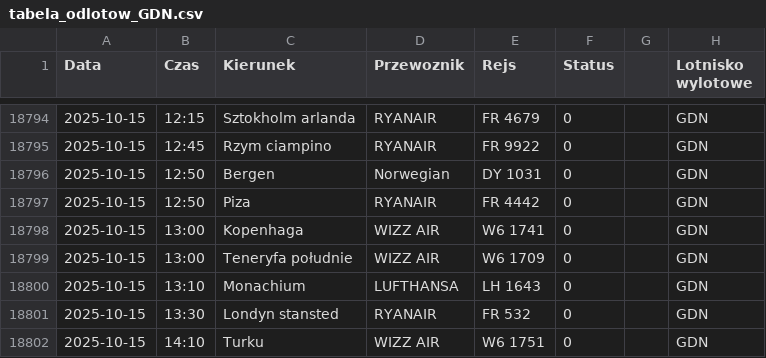
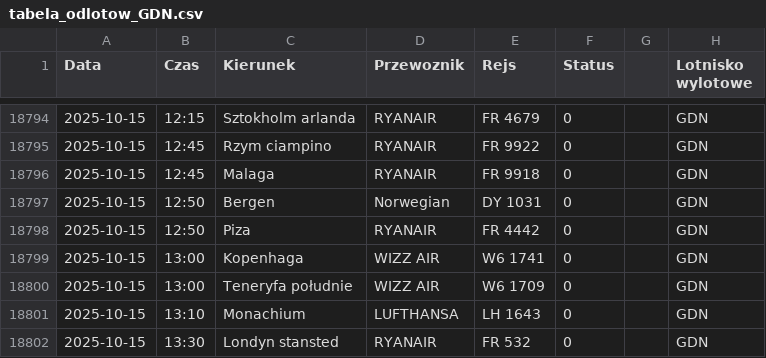
Before and after one commit to dariazielinska/departures-scraper, a CSV file: scraper/scraper_output/tabela_odlotow_GDN.csv, drawn as a sheet; only a part is shown, gaps mark what is left out; the shorter side is filled out with more unchanged rows; the diff names each change by its address in the sheet, - before the commit and + after, or states it on an @@ line.

```diff
--- a/scraper/scraper_output/tabela_odlotow_GDN.csv
+++ b/scraper/scraper_output/tabela_odlotow_GDN.csv
+row 18796: 2025-10-15 | 12:45 | Malaga | RYANAIR | FR 9918 | 0 |  | GDN
```
Also changed, not shown: scraper/scraper_output/tabela_odlotow_KTW.csv, scraper/scraper_output/tabela_odlotow_RZE.csv, 2 other files.
